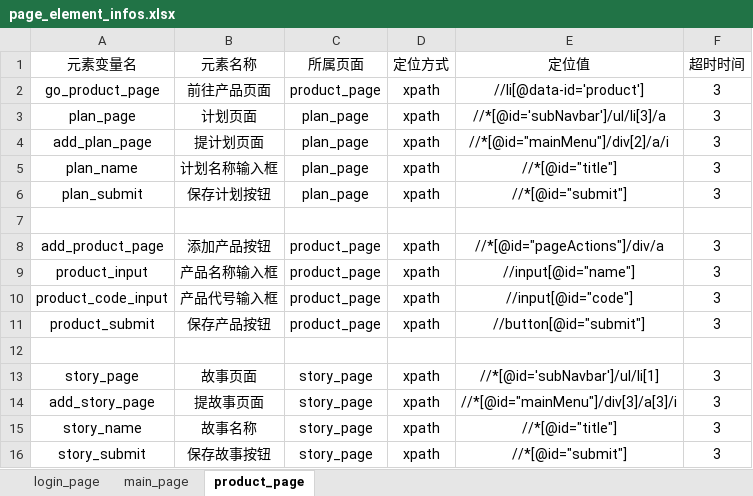
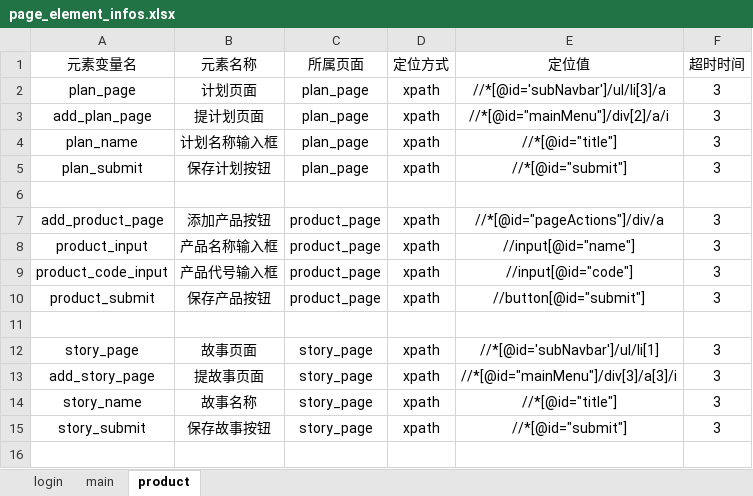
Before and after one commit to JiangLinChen94/ZenTaoTestPro, an Excel workbook: page_element_infos/page_element_infos.xlsx, sheet product, drawn as a sheet; values as stored, in another font and other column widths than the file's, no borders; the diff names each change by its address in the sheet, - before the commit and + after, or states it on an @@ line.

Commit message:
1.修改element_data_utils读取方式从以前只获取sheet来读取数据改成sheet加所属页面读取数据； 2.config文件中添加time_out，并在element_data_utils使用instance三目运算符来判断是否为float；否则就输出time_out中配置的时间 3.修改xls中所属页面的错误 4.修改page页面中读取方法并完成运行

```diff
--- a/page_element_infos/page_element_infos.xlsx (sheet product)
+++ b/page_element_infos/page_element_infos.xlsx (sheet product)
-sheet tab: login_page
+sheet tab: login
-sheet tab: main_page
+sheet tab: main
-sheet tab: product_page
+sheet tab: product
-row 2: go_product_page | 前往产品页面 | product_page | xpath | //li[@data-id='product'] | 3
```
Also changed, not shown: sheet main, sheet login, 9 other files.
